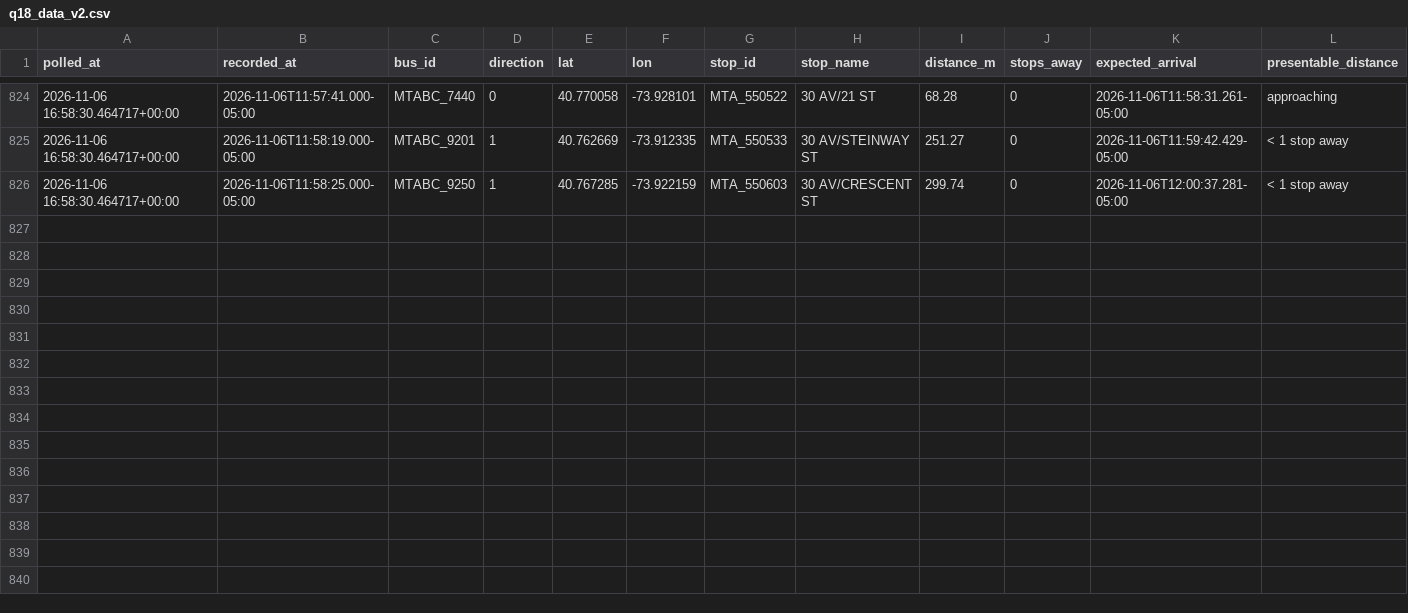
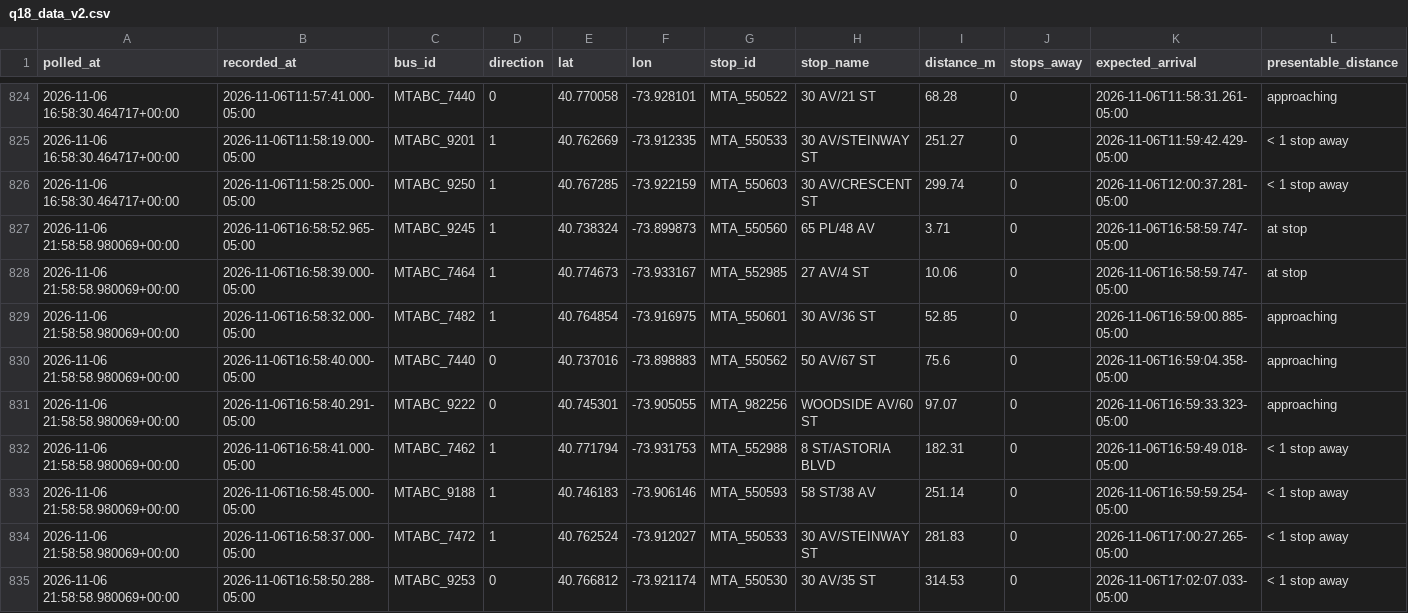
Before and after one commit to SayeedAfridii/q18-predictor, a CSV file: q18_data_v2.csv, drawn as a sheet; only a part is shown, gaps mark what is left out; the diff names each change by its address in the sheet, - before the commit and + after, or states it on an @@ line.

```diff
--- a/q18_data_v2.csv
+++ b/q18_data_v2.csv
+row 827: 2026-11-06 21:58:58.980069+00:00 | 2026-11-06T16:58:52.965-05:00 | MTABC_9245 | 1 | 40.738324 | -73.899873 | MTA_550560 | 65 PL/48 AV | 3.71 | 0 | 2026-11-06T16:58:59.747-05:00 | at stop
+row 828: 2026-11-06 21:58:58.980069+00:00 | 2026-11-06T16:58:39.000-05:00 | MTABC_7464 | 1 | 40.774673 | -73.933167 | MTA_552985 | 27 AV/4 ST | 10.06 | 0 | 2026-11-06T16:58:59.747-05:00 | at stop
+row 829: 2026-11-06 21:58:58.980069+00:00 | 2026-11-06T16:58:32.000-05:00 | MTABC_7482 | 1 | 40.764854 | -73.916975 | MTA_550601 | 30 AV/36 ST | 52.85 | 0 | 2026-11-06T16:59:00.885-05:00 | approaching
+row 830: 2026-11-06 21:58:58.980069+00:00 | 2026-11-06T16:58:40.000-05:00 | MTABC_7440 | 0 | 40.737016 | -73.898883 | MTA_550562 | 50 AV/67 ST | 75.6 | 0 | 2026-11-06T16:59:04.358-05:00 | approaching
+row 831: 2026-11-06 21:58:58.980069+00:00 | 2026-11-06T16:58:40.291-05:00 | MTABC_9222 | 0 | 40.745301 | -73.905055 | MTA_982256 | WOODSIDE AV/60 ST | 97.07 | 0 | 2026-11-06T16:59:33.323-05:00 | approaching
+row 832: 2026-11-06 21:58:58.980069+00:00 | 2026-11-06T16:58:41.000-05:00 | MTABC_7462 | 1 | 40.771794 | -73.931753 | MTA_552988 | 8 ST/ASTORIA BLVD | 182.31 | 0 | 2026-11-06T16:59:49.018-05:00 | < 1 stop away
+row 833: 2026-11-06 21:58:58.980069+00:00 | 2026-11-06T16:58:45.000-05:00 | MTABC_9188 | 1 | 40.746183 | -73.906146 | MTA_550593 | 58 ST/38 AV | 251.14 | 0 | 2026-11-06T16:59:59.254-05:00 | < 1 stop away
+row 834: 2026-11-06 21:58:58.980069+00:00 | 2026-11-06T16:58:37.000-05:00 | MTABC_7472 | 1 | 40.762524 | -73.912027 | MTA_550533 | 30 AV/STEINWAY ST | 281.83 | 0 | 2026-11-06T17:00:27.265-05:00 | < 1 stop away
+row 835: 2026-11-06 21:58:58.980069+00:00 | 2026-11-06T16:58:50.288-05:00 | MTABC_9253 | 0 | 40.766812 | -73.921174 | MTA_550530 | 30 AV/35 ST | 314.53 | 0 | 2026-11-06T17:02:07.033-05:00 | < 1 stop away
```
